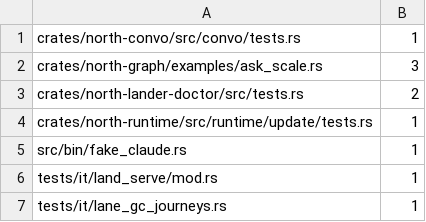
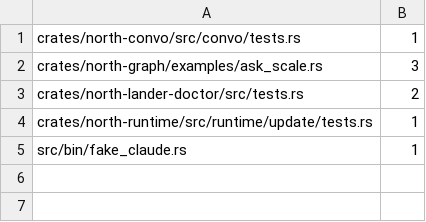
Before and after one commit to tompassarelli/north, a TSV file: ambient-test-clocks.tsv, drawn as a sheet; the diff names each change by its address in the sheet, - before the commit and + after, or states it on an @@ line.

```diff
--- a/ambient-test-clocks.tsv
+++ b/ambient-test-clocks.tsv
-row 6: tests/it/land_serve/mod.rs | 1
-row 7: tests/it/lane_gc_journeys.rs | 1
```
Also changed, not shown: 2 other files.
